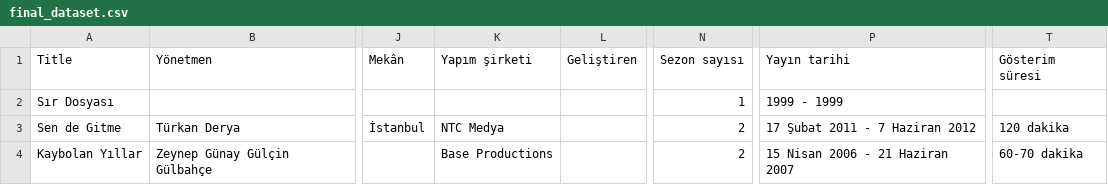
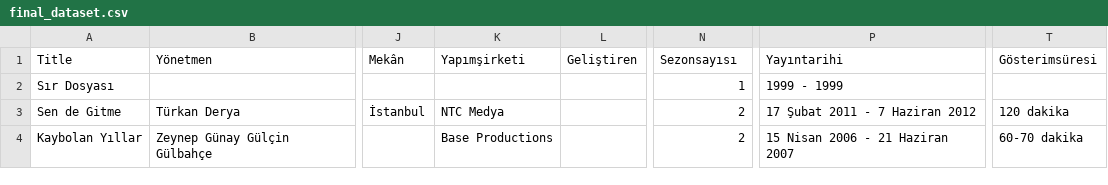
Before and after one commit to 1merve/TVSeriesDataMining, a CSV file: final_dataset.csv, drawn as a sheet; only a part is shown, gaps mark what is left out; the diff names each change by its address in the sheet, - before the commit and + after, or states it on an @@ line.

Commit message:
Update final_dataset.csv
Başlık adları düzenlendi

```diff
--- a/final_dataset.csv
+++ b/final_dataset.csv
-K1: Yapım şirketi
+K1: Yapımşirketi
-N1: Sezon sayısı
+N1: Sezonsayısı
-P1: Yayın tarihi
+P1: Yayıntarihi
-T1: Gösterim süresi
+T1: Gösterimsüresi
```
